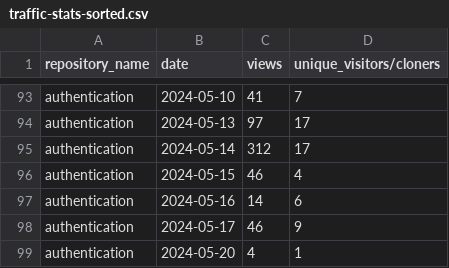
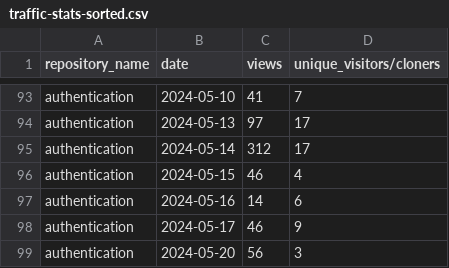
Before and after one commit to jpmorgan-payments/authentication, a CSV file: metrics/traffic-stats-sorted.csv, drawn as a sheet; only a part is shown, gaps mark what is left out.

```diff
--- a/metrics/traffic-stats-sorted.csv
+++ b/metrics/traffic-stats-sorted.csv
@@ -98,2 +98,2 @@ authentication,2024-05-16,14,6
 authentication,2024-05-17,46,9
-authentication,2024-05-20,4,1
+authentication,2024-05-20,56,3
```
Also changed, not shown: metrics/clone-stats-sorted.csv, metrics/clone-stats.csv, 3 other files.
